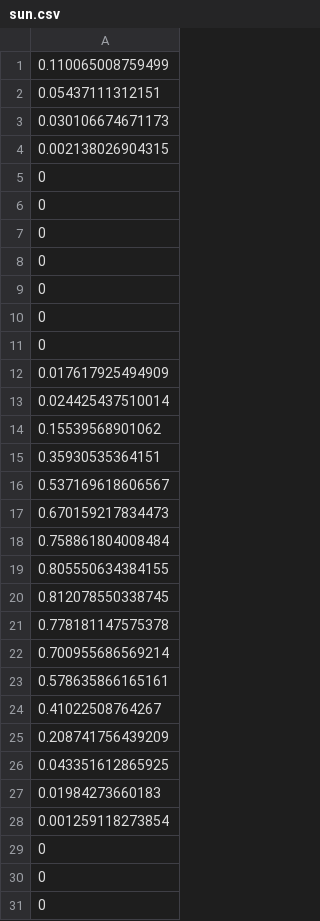
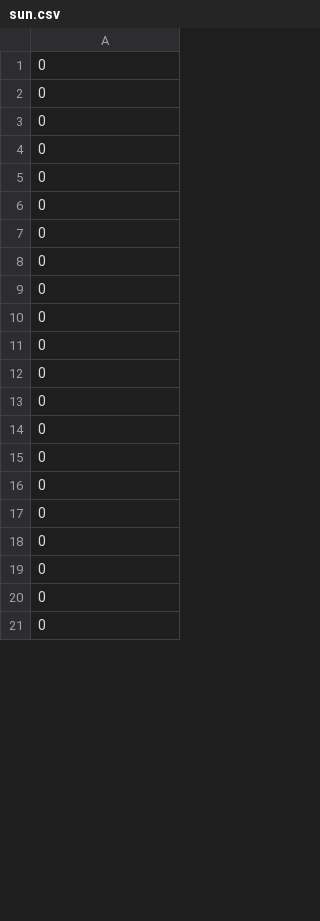
Before and after one commit to stemiztbw/energy_sharing, a CSV file: data_test/sun.csv, drawn as a sheet; only a part is shown; the shorter side is filled out with more unchanged rows; the diff covers the shown part only.

```diff
--- a/data_test/sun.csv
+++ b/data_test/sun.csv
@@ -1,5 +1 @@
-0.110065008759499
-0.05437111312151
-0.030106674671173
-0.002138026904315
 0
@@ -11,19 +7,2 @@
 0
-0.017617925494909
-0.024425437510014
-0.15539568901062
-0.35930535364151
-0.537169618606567
-0.670159217834473
-0.758861804008484
-0.805550634384155
-0.812078550338745
-0.778181147575378
-0.700955686569214
-0.578635866165161
-0.41022508764267
-0.208741756439209
-0.043351612865925
-0.01984273660183
-0.001259118273854
 0
```
Also changed, not shown: 47 added rows, 26 removed rows and 28 edited cells elsewhere in this file, data_test/cons.csv, 2 other files.
